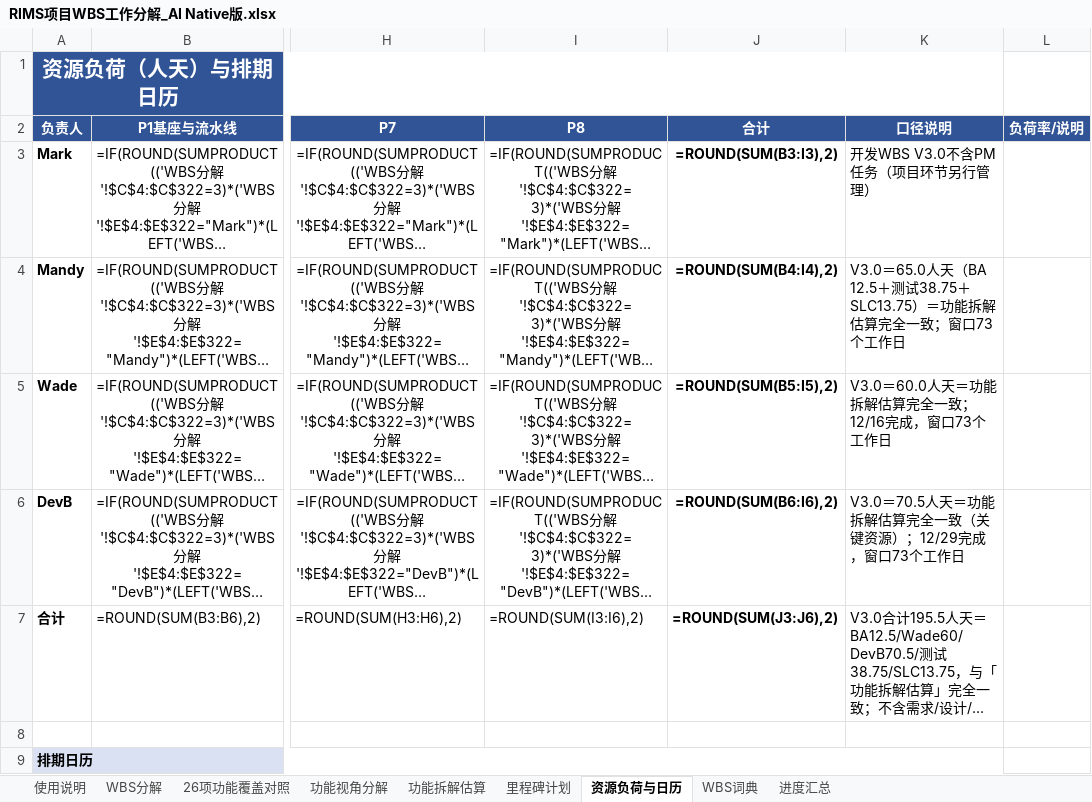
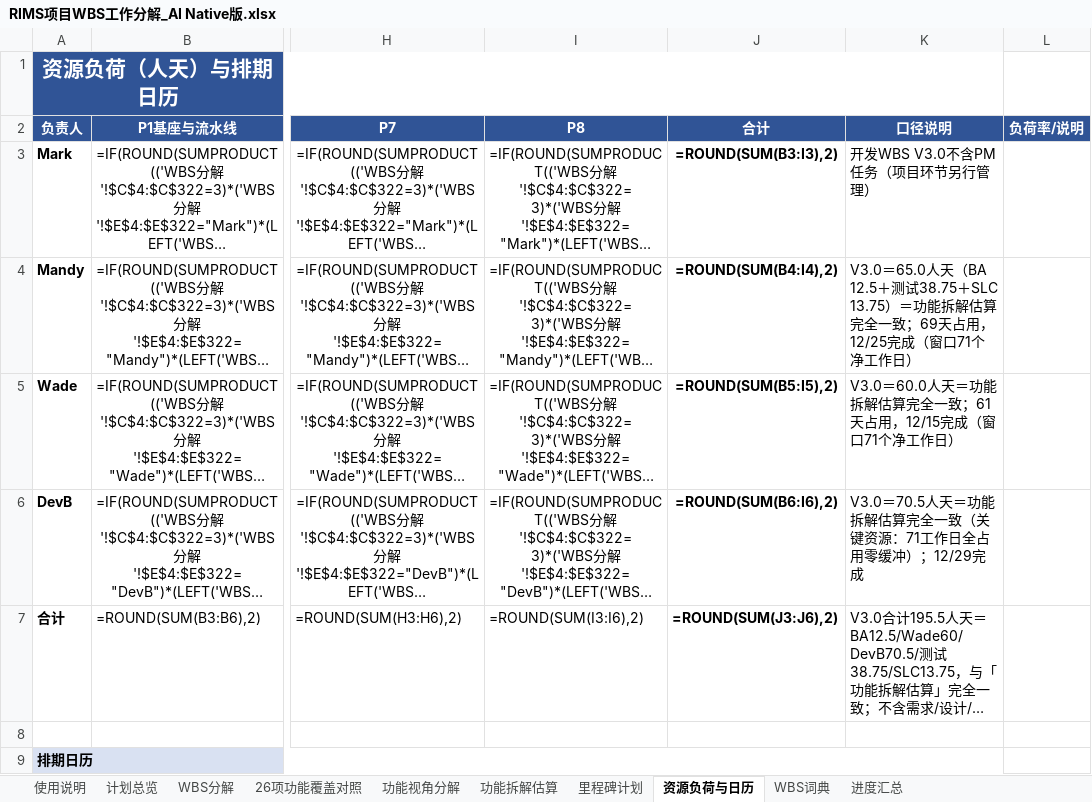
Before and after one commit to GoLangCJava/wbs, an Excel workbook: RIMS项目WBS工作分解_AI Native版.xlsx, sheet 资源负荷与日历, drawn as a sheet; only a part is shown, gaps mark what is left out; long unchanged cells end in …; values as stored, in another font and other column widths than the file's, no borders; formulas without a stored value are shown as written; the diff names each change by its address in the sheet, - before the commit and + after, or states it on an @@ line.

Commit message:
新增「计划总览」页：按WBS分解(V3.0)汇总——基本信息/六阶段总表(人天×角色×起止×工作日)/M1~M5里程碑/三人资源负荷/排期原则
- 数据全部从WBS分解实时计算并断言：195.5=65/60/70.5、窗口9/14→12/29=71净工作日、里程碑与里程碑计划页逐条一致
- 修正旧口径残留：窗口73→71净工作日（77工作日-6假日）；Wade完成日12/16→12/15；DevB负荷改为71工作日全占用零缓冲（实测占用71天）；Wade 61天/Mandy 69天占用

Co-authored-by: arena-agent <297053741+arena-agent@users.noreply.github.com>

```diff
--- a/RIMS项目WBS工作分解_AI Native版.xlsx (sheet 资源负荷与日历)
+++ b/RIMS项目WBS工作分解_AI Native版.xlsx (sheet 资源负荷与日历)
+sheet tab: 计划总览
-K4 (口径说明): …测试38.75＋SLC13.75）＝功能拆解估算完全一致；窗口73个工作日
+K4 (口径说明): …测试38.75＋SLC 13.75）＝功能拆解估算完全一致；69天占用，12/25完成（窗口71个净工作日）
-K5 (口径说明): V3.0＝60.0人天＝功能拆解估算完全一致；12/16完成，窗口73个工作日
+K5 (口径说明): V3.0＝60.0人天＝功能拆解估算完全一致；61天占用，12/15完成（窗口71个净工作日）
-K6 (口径说明): …关键资源）；12/29完成，窗口73个工作日
+K6 (口径说明): …关键资源：71工作日全占用零缓冲）；12/29完成
```
Also changed, not shown: sheet 使用说明, 1 other file.
